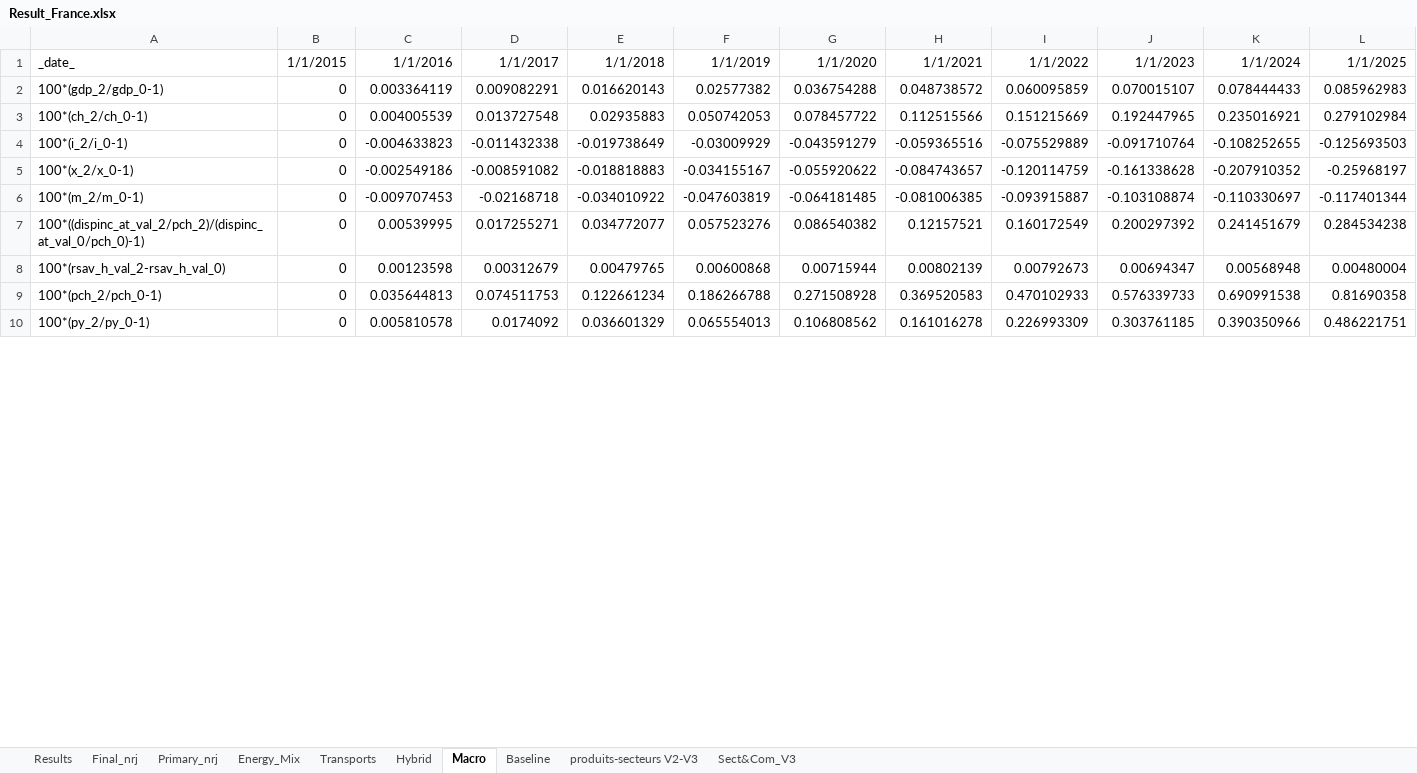
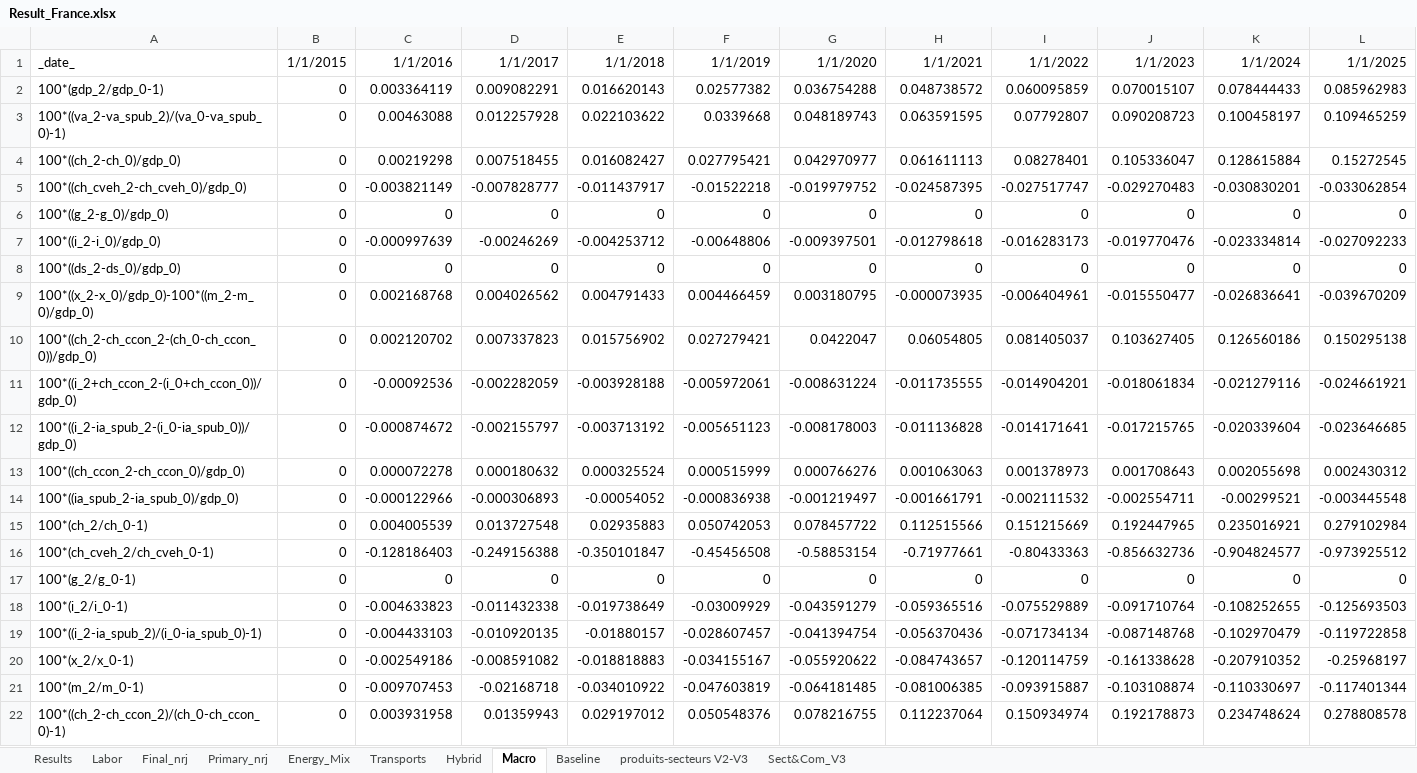
Before and after one commit to ThreeME-org/ThreeME_V3-open, an Excel workbook: results/Result_France.xlsx, sheet Macro, drawn as a sheet; only a part is shown; the shorter side is filled out with more unchanged rows; values as stored, in another font and other column widths than the file's, no borders; removed rows and columns are numbered as before the commit, all else as after; rows hold the shown columns only; the diff covers the shown part only; the diff names each change by its address in the sheet, - before the commit and + after, or states it on an @@ line.

Commit message:
ajouts templates Intensity_EMS Macro Labor

```diff
--- a/results/Result_France.xlsx (sheet Macro)
+++ b/results/Result_France.xlsx (sheet Macro)
+sheet tab: Labor
+row 3: 100*((va_2-va_spub_2)/(va_0-va_spub_0)-1) | 0 | 0.00463088 | 0.012257928 | 0.022103622 | 0.0339668 | 0.048189743 | 0.063591595 | 0.07792807 | 0.090208723 | 0.100458197 | 0.109465259
+row 4: 100*((ch_2-ch_0)/gdp_0) | 0 | 0.00219298 | 0.007518455 | 0.016082427 | 0.027795421 | 0.042970977 | 0.061611113 | 0.08278401 | 0.105336047 | 0.128615884 | 0.15272545
+row 5: 100*((ch_cveh_2-ch_cveh_0)/gdp_0) | 0 | -0.003821149 | -0.007828777 | -0.011437917 | -0.01522218 | -0.019979752 | -0.024587395 | -0.027517747 | -0.029270483 | -0.030830201 | -0.033062854
+row 6: 100*((g_2-g_0)/gdp_0) | 0 | 0 | 0 | 0 | 0 | 0 | 0 | 0 | 0 | 0 | 0
+row 7: 100*((i_2-i_0)/gdp_0) | 0 | -0.000997639 | -0.00246269 | -0.004253712 | -0.00648806 | -0.009397501 | -0.012798618 | -0.016283173 | -0.019770476 | -0.023334814 | -0.027092233
+row 8: 100*((ds_2-ds_0)/gdp_0) | 0 | 0 | 0 | 0 | 0 | 0 | 0 | 0 | 0 | 0 | 0
+row 9: 100*((x_2-x_0)/gdp_0)-100*((m_2-m_0)/gdp_0) | 0 | 0.002168768 | 0.004026562 | 0.004791433 | 0.004466459 | 0.003180795 | -0.000073935 | -0.006404961 | -0.015550477 | -0.026836641 | -0.039670209
+row 10: 100*((ch_2-ch_ccon_2-(ch_0-ch_ccon_0))/gdp_0) | 0 | 0.002120702 | 0.007337823 | 0.015756902 | 0.027279421 | 0.0422047 | 0.06054805 | 0.081405037 | 0.103627405 | 0.126560186 | 0.150295138
+row 11: 100*((i_2+ch_ccon_2-(i_0+ch_ccon_0))/gdp_0) | 0 | -0.00092536 | -0.002282059 | -0.003928188 | -0.005972061 | -0.008631224 | -0.011735555 | -0.014904201 | -0.018061834 | -0.021279116 | -0.024661921
+row 12: 100*((i_2-ia_spub_2-(i_0-ia_spub_0))/gdp_0) | 0 | -0.000874672 | -0.002155797 | -0.003713192 | -0.005651123 | -0.008178003 | -0.011136828 | -0.014171641 | -0.017215765 | -0.020339604 | -0.023646685
+row 13: 100*((ch_ccon_2-ch_ccon_0)/gdp_0) | 0 | 0.000072278 | 0.000180632 | 0.000325524 | 0.000515999 | 0.000766276 | 0.001063063 | 0.001378973 | 0.001708643 | 0.002055698 | 0.002430312
+row 14: 100*((ia_spub_2-ia_spub_0)/gdp_0) | 0 | -0.000122966 | -0.000306893 | -0.00054052 | -0.000836938 | -0.001219497 | -0.001661791 | -0.002111532 | -0.002554711 | -0.00299521 | -0.003445548
+row 16: 100*(ch_cveh_2/ch_cveh_0-1) | 0 | -0.128186403 | -0.249156388 | -0.350101847 | -0.45456508 | -0.58853154 | -0.71977661 | -0.80433363 | -0.856632736 | -0.904824577 | -0.973925512
+row 17: 100*(g_2/g_0-1) | 0 | 0 | 0 | 0 | 0 | 0 | 0 | 0 | 0 | 0 | 0
+row 19: 100*((i_2-ia_spub_2)/(i_0-ia_spub_0)-1) | 0 | -0.004433103 | -0.010920135 | -0.01880157 | -0.028607457 | -0.041394754 | -0.056370436 | -0.071734134 | -0.087148768 | -0.102970479 | -0.119722858
-row 7: 100*((dispinc_at_val_2/pch_2)/(dispinc_at_val_0/pch_0)-1) | 0 | 0.00539995 | 0.017255271 | 0.034772077 | 0.057523276 | 0.086540382 | 0.12157521 | 0.160172549 | 0.200297392 | 0.241451679 | 0.284534238
-row 8: 100*(rsav_h_val_2-rsav_h_val_0) | 0 | 0.00123598 | 0.00312679 | 0.00479765 | 0.00600868 | 0.00715944 | 0.00802139 | 0.00792673 | 0.00694347 | 0.00568948 | 0.00480004
+row 22: 100*((ch_2-ch_ccon_2)/(ch_0-ch_ccon_0)-1) | 0 | 0.003931958 | 0.01359943 | 0.029197012 | 0.050548376 | 0.078216755 | 0.112237064 | 0.150934974 | 0.192178873 | 0.234748624 | 0.278808578
```
Also changed, not shown: 24 added rows, 9 removed rows and 7 edited cells elsewhere in this sheet, sheet Results, sheet Final_nrj, sheet Hybrid, 7 other files.
